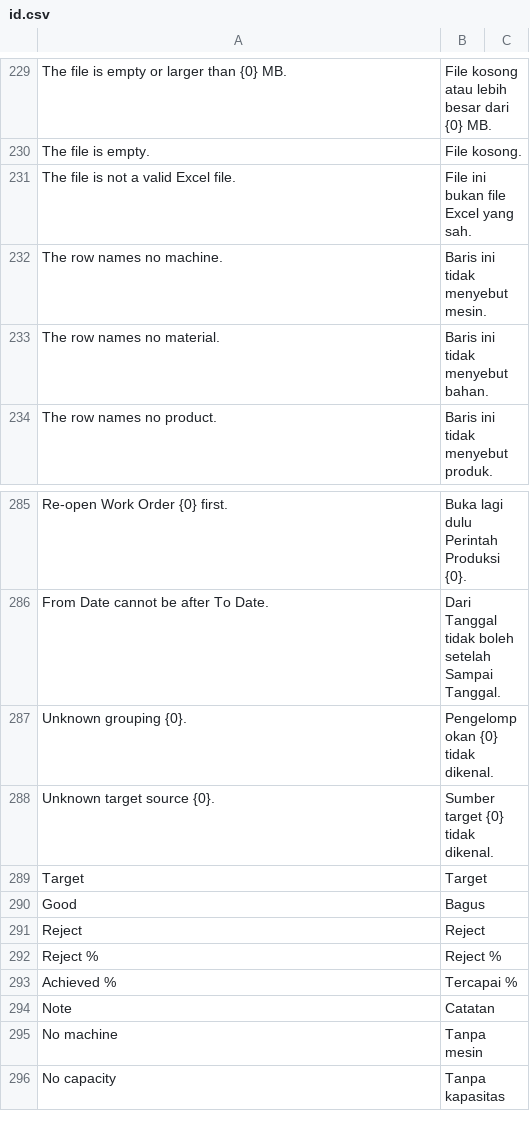
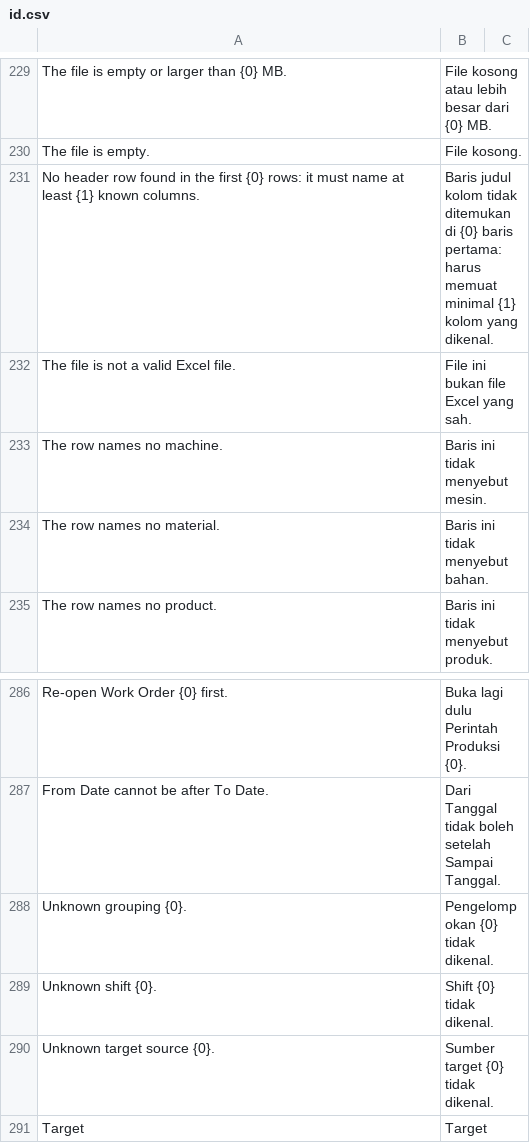
Before and after one commit to delta-anugrah/erp-internal, a CSV file: erp_internal/translations/id.csv, drawn as a sheet; only a part is shown, gaps mark what is left out; the shorter side is filled out with more unchanged rows; the diff names each change by its address in the sheet, - before the commit and + after, or states it on an @@ line.

Commit message:
fix(planning): review fixes for Plan vs Actual (machine swap on submit, shift filter, sample orders, import header)

```diff
--- a/erp_internal/translations/id.csv
+++ b/erp_internal/translations/id.csv
+row 231: No header row found in the first {0} rows: it must name at least {1} known columns. | Baris judul kolom tidak ditemukan di {0} baris pertama: harus memuat minimal {1} kolom yang dikenal.
+row 289: Unknown shift {0}. | Shift {0} tidak dikenal.
```
Also changed, not shown: 14 other files.
